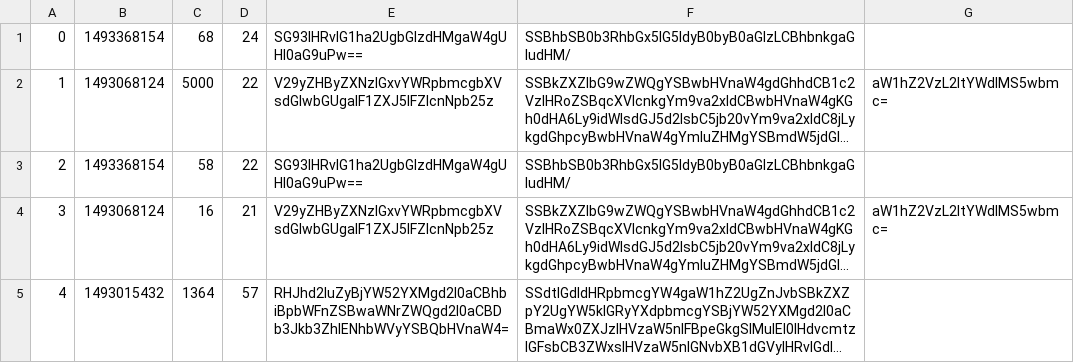
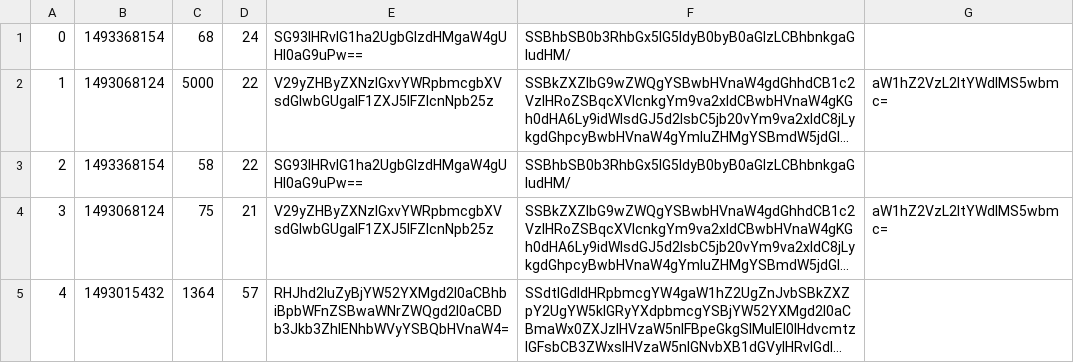
Before and after one commit to CodecoolBP20172/AskMate_git_n_run, a CSV file: question.csv, drawn as a sheet; long unchanged cells end in …; the diff names each change by its address in the sheet, - before the commit and + after, or states it on an @@ line.

```diff
--- a/question.csv
+++ b/question.csv
-C4: 16
+C4: 75
```
Also changed, not shown: 4 other files.
